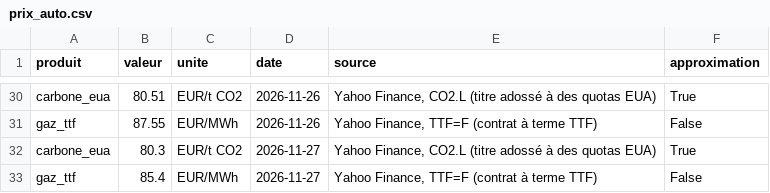
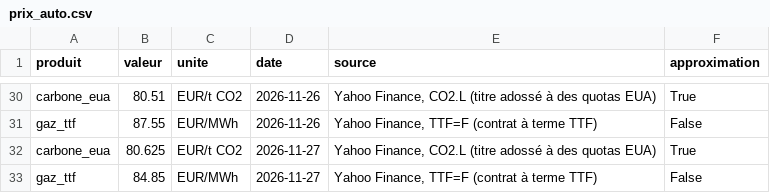
Before and after one commit to MaloRenoux/kaub, a CSV file: data/historique/prix_auto.csv, drawn as a sheet; only a part is shown, gaps mark what is left out.

```diff
--- a/data/historique/prix_auto.csv
+++ b/data/historique/prix_auto.csv
@@ -31,3 +31,3 @@ carbone_eua,80.51,EUR/t CO2,2026-11-26,"Yahoo Finance, CO2.L (titre adossé à d
 gaz_ttf,87.55,EUR/MWh,2026-11-26,"Yahoo Finance, TTF=F (contrat à terme TTF)",False
-carbone_eua,80.3,EUR/t CO2,2026-11-27,"Yahoo Finance, CO2.L (titre adossé à des quotas EUA)",True
-gaz_ttf,85.4,EUR/MWh,2026-11-27,"Yahoo Finance, TTF=F (contrat à terme TTF)",False
+carbone_eua,80.625,EUR/t CO2,2026-11-27,"Yahoo Finance, CO2.L (titre adossé à des quotas EUA)",True
+gaz_ttf,84.85,EUR/MWh,2026-11-27,"Yahoo Finance, TTF=F (contrat à terme TTF)",False
```
Also changed, not shown: data/historique/pegelonline/DUISBURG-RUHRORT_Q.csv, data/historique/pegelonline/DUISBURG-RUHRORT_W.csv, 2 other files.
